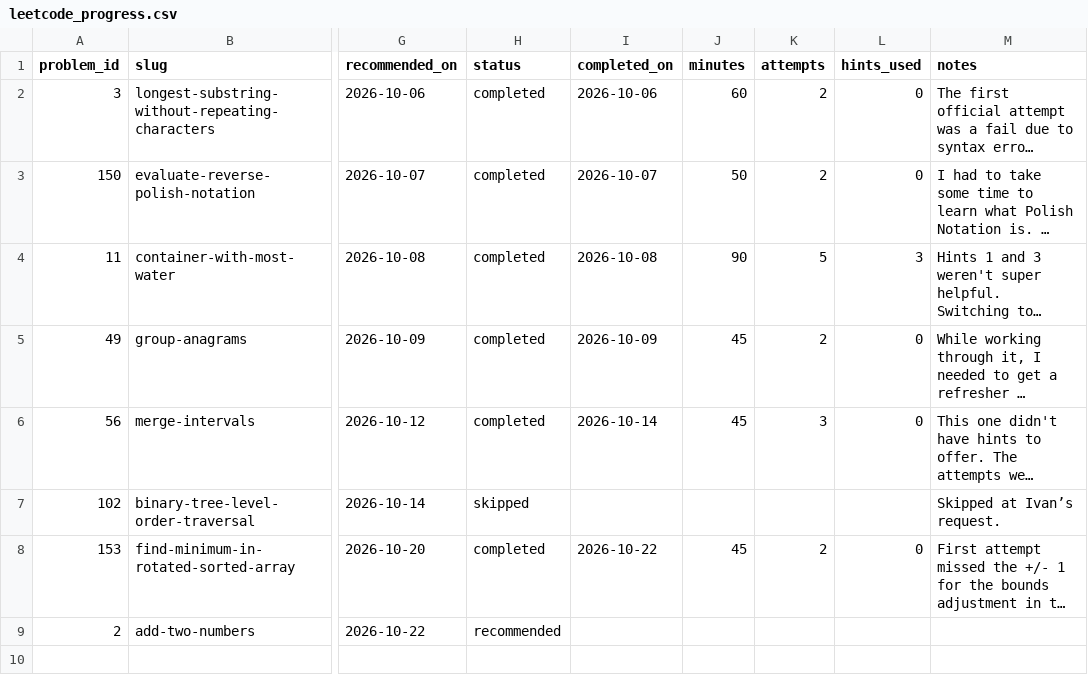
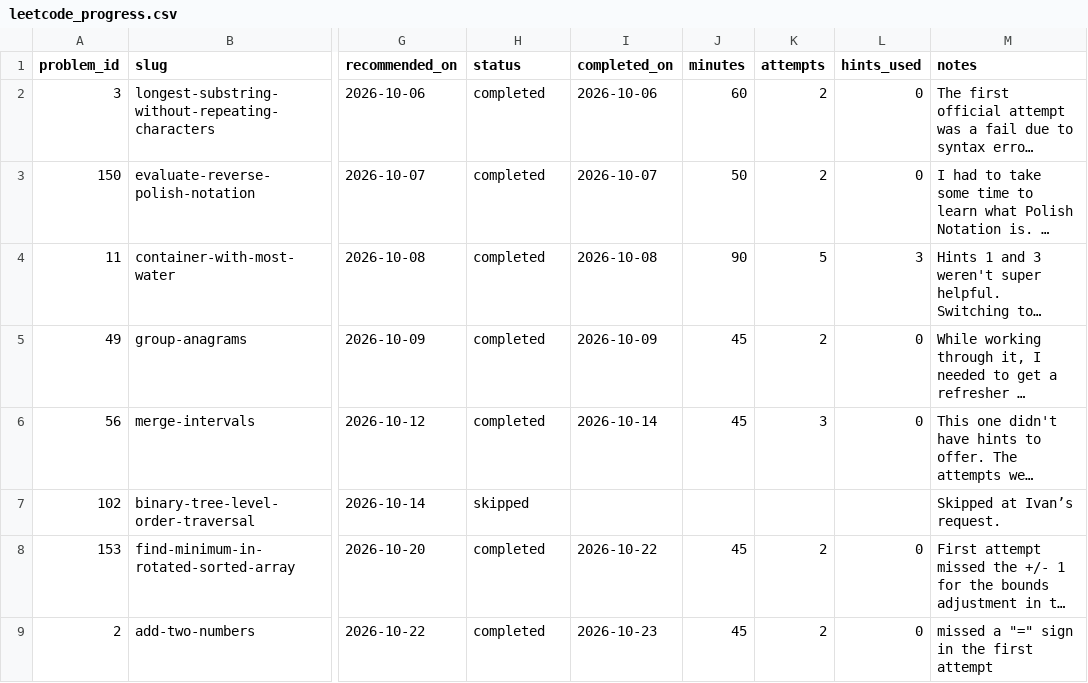
Before and after one commit to MatevIvan/LeetCode, a CSV file: leetcode_progress.csv, drawn as a sheet; only a part is shown, gaps mark what is left out; long unchanged cells end in …; the diff names each change by its address in the sheet, - before the commit and + after, or states it on an @@ line.

Commit message:
medium 2

```diff
--- a/leetcode_progress.csv
+++ b/leetcode_progress.csv
-H9 (status): recommended
+H9 (status): completed
-I9 (completed_on): (empty)
+I9 (completed_on): 2026-10-23
-J9 (minutes): (empty)
+J9 (minutes): 45
-K9 (attempts): (empty)
+K9 (attempts): 2
-L9 (hints_used): (empty)
+L9 (hints_used): 0
-M9 (notes): (empty)
+M9 (notes): missed a "=" sign in the first attempt
```
